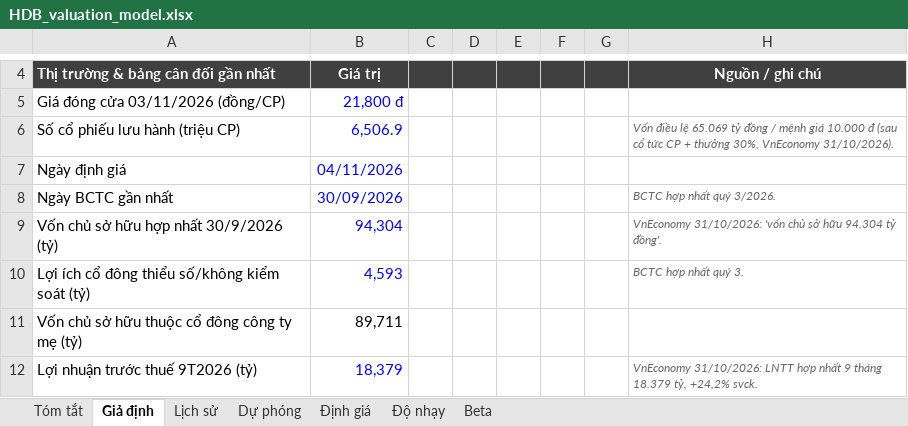
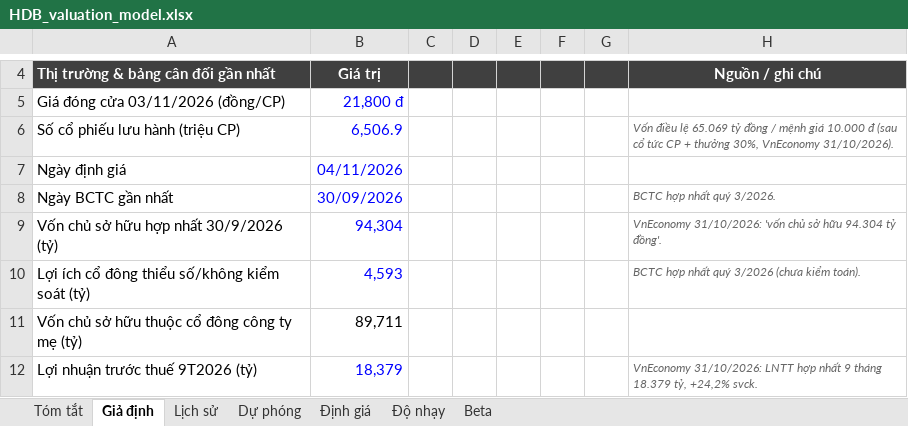
Before and after one commit to khaivodanang/khaivodanang.github.io, an Excel workbook: research/HDB_valuation_model.xlsx, sheet Giả định, drawn as a sheet; only a part is shown, gaps mark what is left out; values as stored, in another font and other column widths than the file's, no borders; the diff names each change by its address in the sheet, - before the commit and + after, or states it on an @@ line.

```diff
--- a/research/HDB_valuation_model.xlsx (sheet Giả định)
+++ b/research/HDB_valuation_model.xlsx (sheet Giả định)
-H10: BCTC hợp nhất quý 3.
+H10: BCTC hợp nhất quý 3/2026 (chưa kiểm toán).
```
Also changed, not shown: sheet Lịch sử, sheet Beta, 2 other files.
